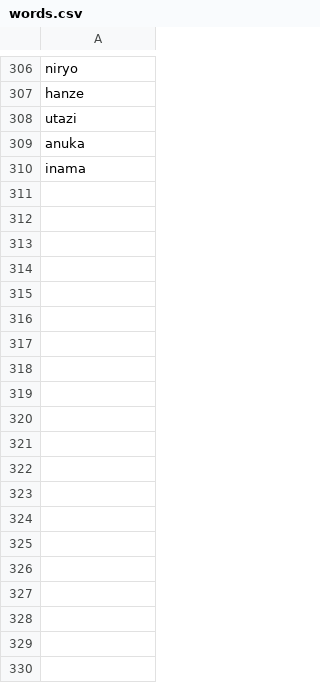
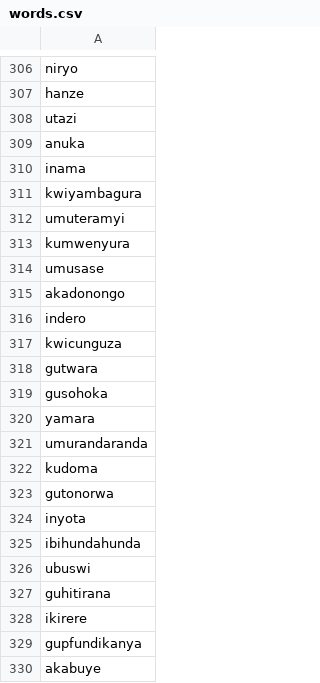
Before and after one commit to lionel-k/curura, a CSV file: public/words.csv, drawn as a sheet; only a part is shown, gaps mark what is left out; the diff covers the shown part only.

Commit message:
Add new Kinyarwanda words to the list

```diff
--- a/public/words.csv
+++ b/public/words.csv
@@ -310 +310,21 @@ anuka
 inama
+kwiyambagura
+umuteramyi
+kumwenyura
+umusase
+akadonongo
+indero
+kwicunguza
+gutwara
+gusohoka
+yamara
+umurandaranda
+kudoma
+gutonorwa
+inyota
+ibihundahunda
+ubuswi
+guhitirana
+ikirere
+gupfundikanya
+akabuye
```
Also changed, not shown: 30 added rows elsewhere in this file, public/words-2.csv.
